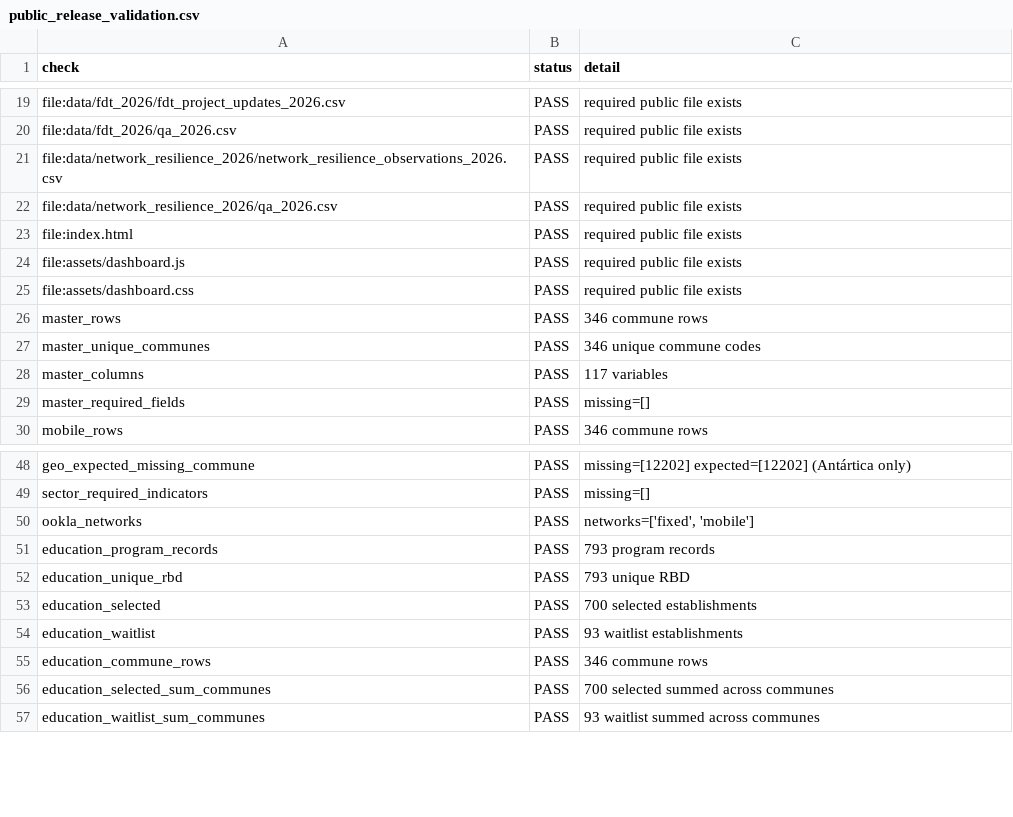
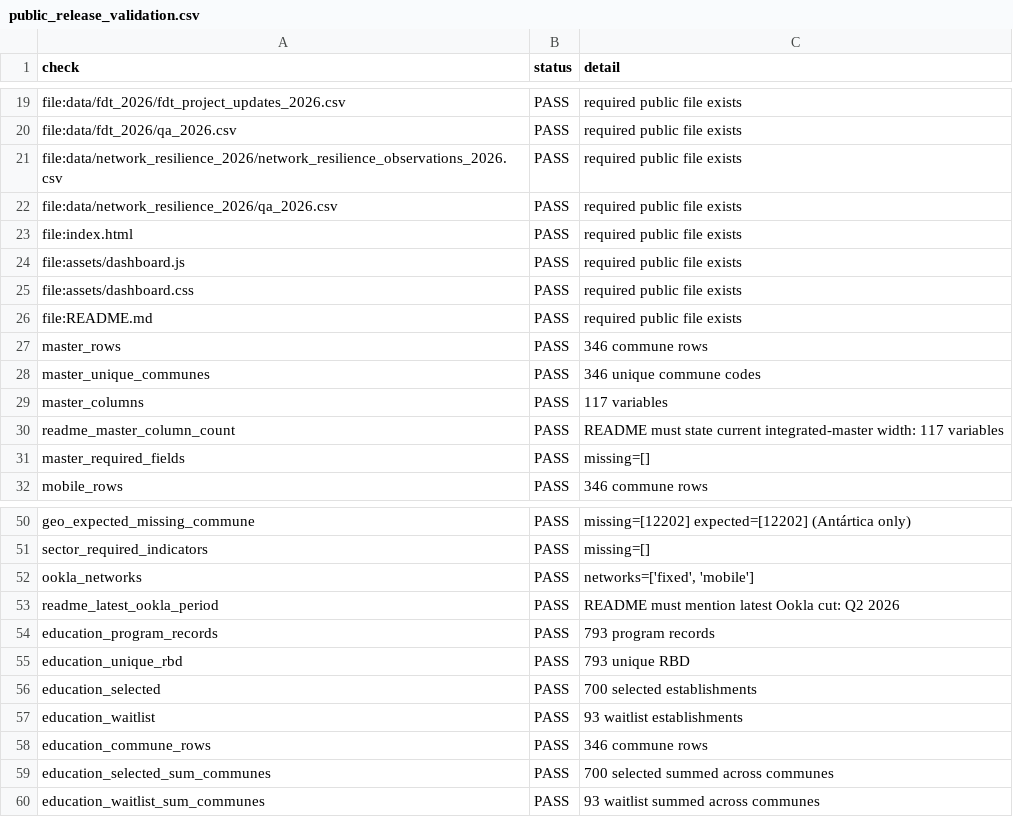
Before and after one commit to selguetagodoy/Chile-Digital-Inclusion, a CSV file: data/metadata/public_release_validation.csv, drawn as a sheet; only a part is shown, gaps mark what is left out; the diff names each change by its address in the sheet, - before the commit and + after, or states it on an @@ line.

```diff
--- a/data/metadata/public_release_validation.csv
+++ b/data/metadata/public_release_validation.csv
+row 26: file:README.md | PASS | required public file exists
+row 30: readme_master_column_count | PASS | README must state current integrated-master width: 117 variables
+row 53: readme_latest_ookla_period | PASS | README must mention latest Ookla cut: Q2 2026
```
